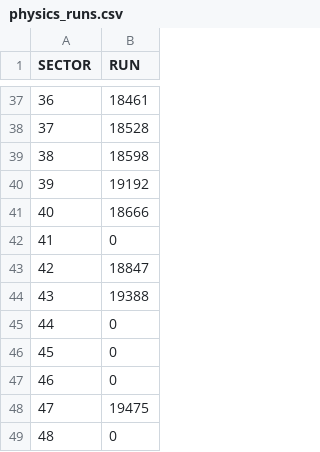
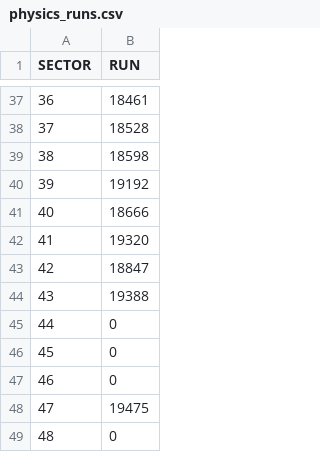
Before and after one commit to masonrh2/sphenix_cosmics, a CSV file: files/physics_runs.csv, drawn as a sheet; only a part is shown, gaps mark what is left out.

Commit message:
added problematic sector 41 run

```diff
--- a/files/physics_runs.csv
+++ b/files/physics_runs.csv
@@ -41,3 +41,3 @@ SECTOR, RUN
 40, 18666
-41, 0
+41, 19320
 42, 18847
```
Also changed, not shown: 1 other file.
